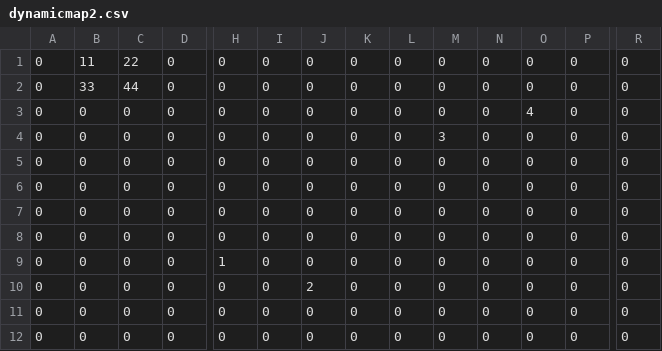
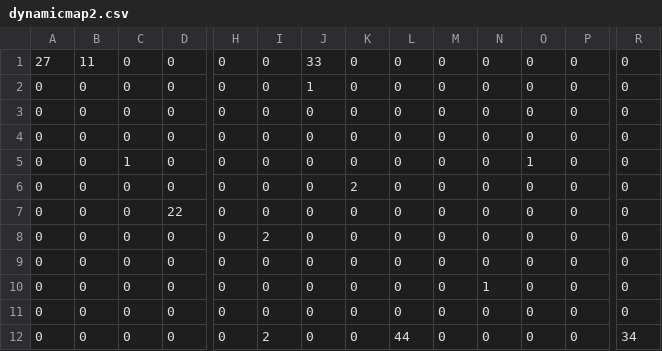
Before and after one commit to ngocnamk3er/left-for-dead-2d, a CSV file: SDL/Data/Map/dynamicmap2.csv, drawn as a sheet; only a part is shown, gaps mark what is left out; removed rows and columns are numbered as before the commit, all else as after; rows hold the shown columns only; the diff names each change by its address in the sheet, - before the commit and + after, or states it on an @@ line.

```diff
--- a/SDL/Data/Map/dynamicmap2.csv
+++ b/SDL/Data/Map/dynamicmap2.csv
-A1: 0
+A1: 27
-C1: 22
+C1: 0
-J1: 0
+J1: 33
-row 2: 0 | 33 | 44 | 0 | 0 | 0 | 0 | 0 | 0 | 0 | 0 | 0 | 0 | 0
-J2: 0
+J2: 1
-O2: 4
+O2: 0
-row 4: 0 | 0 | 0 | 0 | 0 | 0 | 0 | 0 | 0 | 3 | 0 | 0 | 0 | 0
+row 5: 0 | 0 | 1 | 0 | 0 | 0 | 0 | 0 | 0 | 0 | 0 | 1 | 0 | 0
+row 6: 0 | 0 | 0 | 0 | 0 | 0 | 0 | 2 | 0 | 0 | 0 | 0 | 0 | 0
+row 7: 0 | 0 | 0 | 22 | 0 | 0 | 0 | 0 | 0 | 0 | 0 | 0 | 0 | 0
+row 8: 0 | 0 | 0 | 0 | 0 | 2 | 0 | 0 | 0 | 0 | 0 | 0 | 0 | 0
+row 10: 0 | 0 | 0 | 0 | 0 | 0 | 0 | 0 | 0 | 0 | 1 | 0 | 0 | 0
-row 9: 0 | 0 | 0 | 0 | 1 | 0 | 0 | 0 | 0 | 0 | 0 | 0 | 0 | 0
-row 10: 0 | 0 | 0 | 0 | 0 | 0 | 2 | 0 | 0 | 0 | 0 | 0 | 0 | 0
-I12: 0
+I12: 2
-L12: 0
+L12: 44
-R12: 0
+R12: 34
-row 12: 0 | 0 | 0 | 0 | 0 | 0 | 0 | 0 | 0 | 0 | 0 | 0 | 0 | 0
```
Also changed, not shown: SDL/Data/Map/dynamicmap1.csv, SDL/Data/Map/staticmap1.csv, 28 other files.
